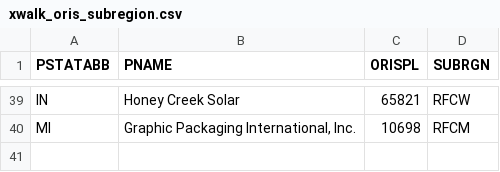
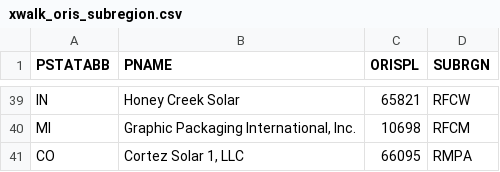
Before and after one commit to USEPA/egrid, a CSV file: data/static_tables/xwalk_oris_subregion.csv, drawn as a sheet; only a part is shown, gaps mark what is left out.

Commit message:
Deleting unneccessary static tables, adding filter to unit file sulfur contents, updating ORIS subregion crosswalk, removing flatten =TRUE from fromJSON function

```diff
--- a/data/static_tables/xwalk_oris_subregion.csv
+++ b/data/static_tables/xwalk_oris_subregion.csv
@@ -40 +40,2 @@ IN,Honey Creek Solar,65821,RFCW
 MI,"Graphic Packaging International, Inc.",10698,RFCM
+CO,"Cortez Solar 1, LLC",66095,RMPA
```
Also changed, not shown: 9 other files.
